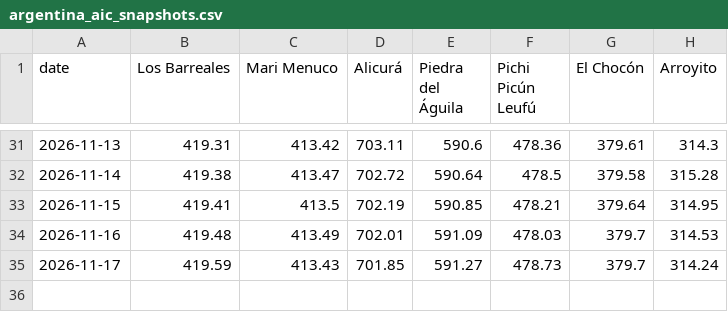
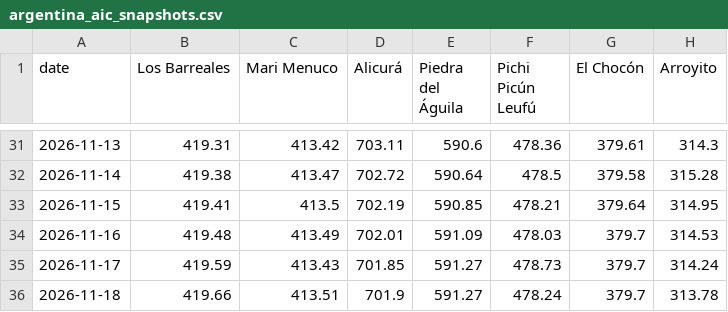
Before and after one commit to thomasdalton9/Energy-public, a CSV file: south_america/argentina_aic_snapshots.csv, drawn as a sheet; only a part is shown, gaps mark what is left out; the diff names each change by its address in the sheet, - before the commit and + after, or states it on an @@ line.

```diff
--- a/south_america/argentina_aic_snapshots.csv
+++ b/south_america/argentina_aic_snapshots.csv
+row 36: 2026-11-18 | 419.66 | 413.51 | 701.9 | 591.27 | 478.24 | 379.7 | 313.78
```
